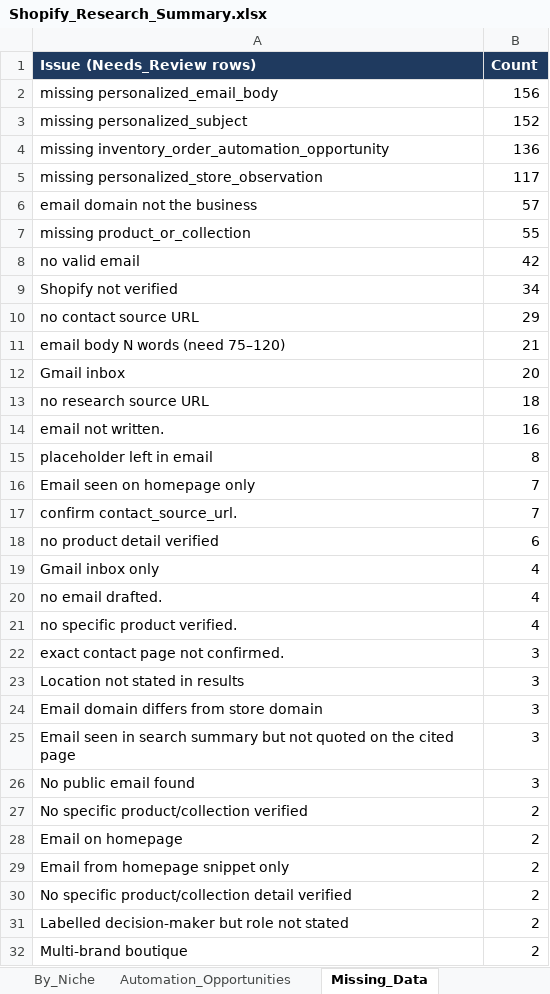
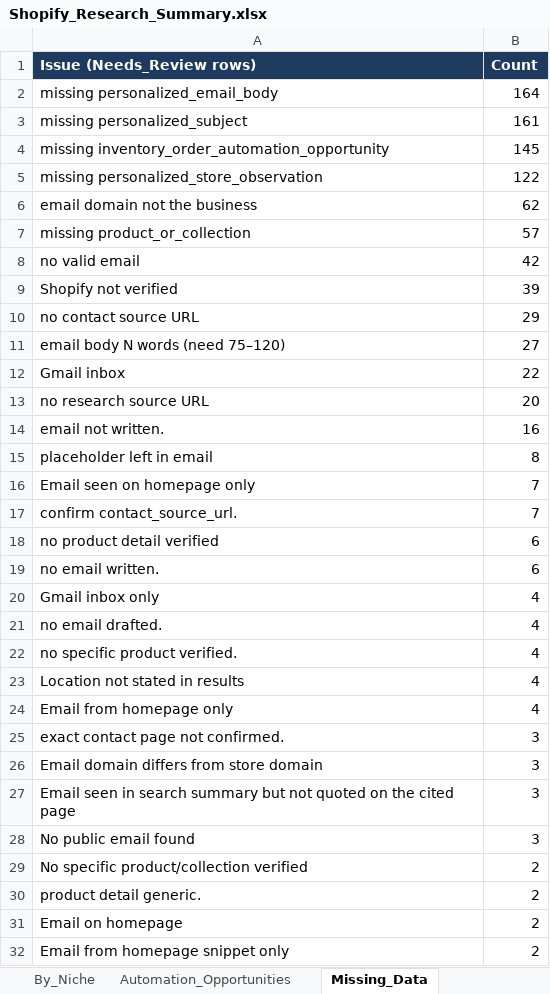
Before and after one commit to oseniibrahim845-hue/rappido, an Excel workbook: shopify-leads/Shopify_Research_Summary.xlsx, sheet Missing_Data, drawn as a sheet; only a part is shown; the shorter side is filled out with more unchanged rows; values as stored, in another font and other column widths than the file's, no borders; removed rows and columns are numbered as before the commit, all else as after; the diff covers the shown part only; the diff names each change by its address in the sheet, - before the commit and + after, or states it on an @@ line.

```diff
--- a/shopify-leads/Shopify_Research_Summary.xlsx (sheet Missing_Data)
+++ b/shopify-leads/Shopify_Research_Summary.xlsx (sheet Missing_Data)
-B2 (Count): 156
+B2 (Count): 164
-B3 (Count): 152
+B3 (Count): 161
-B4 (Count): 136
+B4 (Count): 145
-B5 (Count): 117
+B5 (Count): 122
-B6 (Count): 57
+B6 (Count): 62
-B7 (Count): 55
+B7 (Count): 57
-B9 (Count): 34
+B9 (Count): 39
-B11 (Count): 21
+B11 (Count): 27
-B12 (Count): 20
+B12 (Count): 22
-B13 (Count): 18
+B13 (Count): 20
+row 19: no email written. | 6
+row 23: Location not stated in results | 4
+row 24: Email from homepage only | 4
-row 23: Location not stated in results | 3
+row 30: product detail generic. | 2
```
Also changed, not shown: 1 added row and 4 removed rows elsewhere in this sheet, sheet By_Niche, sheet By_Country, sheet Automation_Opportunities, sheet Overview, sheet Missing_Fields_Qualified, shopify-leads/Shopify_Inventory_Order_Automation_700_Leads.xlsx, 6 other files.
